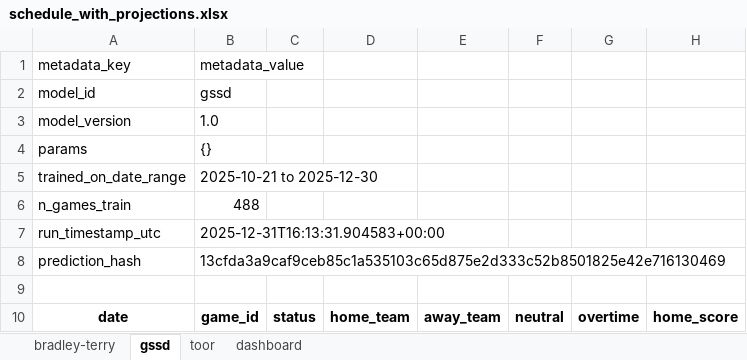
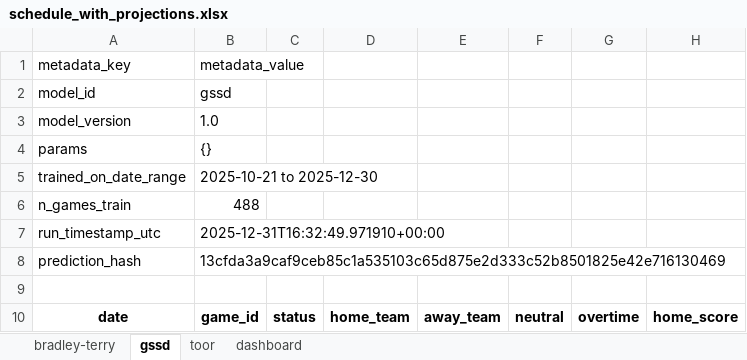
Before and after one commit to prairiepilotfpv/sports-power-ratings, an Excel workbook: data/processed/nba/2025-26/schedule_with_projections.xlsx, sheet gssd, drawn as a sheet; only a part is shown; values as stored, in another font and other column widths than the file's, no borders; the diff names each change by its address in the sheet, - before the commit and + after, or states it on an @@ line.

```diff
--- a/data/processed/nba/2025-26/schedule_with_projections.xlsx (sheet gssd)
+++ b/data/processed/nba/2025-26/schedule_with_projections.xlsx (sheet gssd)
-B7: 2025-12-31T16:13:31.904583+00:00
+B7: 2025-12-31T16:32:49.971910+00:00
```
Also changed, not shown: sheet dashboard, sheet bradley-terry, sheet toor, 1 other file.
